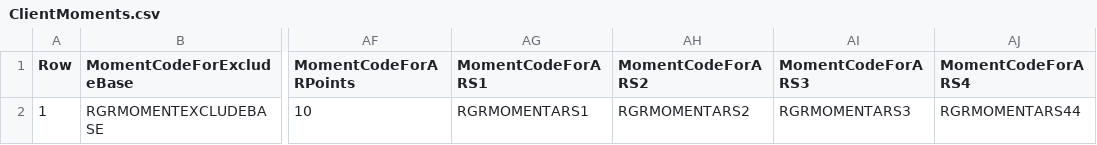
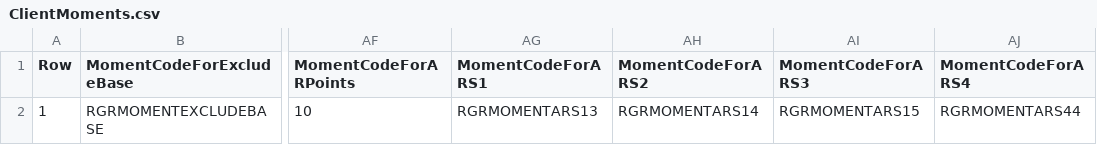
Before and after one commit to kamron-newton/gittestadvanced, a CSV file: References/ClientMoments.csv, drawn as a sheet; only a part is shown, gaps mark what is left out; the diff names each change by its address in the sheet, - before the commit and + after, or states it on an @@ line.

```diff
--- a/References/ClientMoments.csv
+++ b/References/ClientMoments.csv
-AG2 (MomentCodeForARS1): RGRMOMENTARS1
+AG2 (MomentCodeForARS1): RGRMOMENTARS13
-AH2 (MomentCodeForARS2): RGRMOMENTARS2
+AH2 (MomentCodeForARS2): RGRMOMENTARS14
-AI2 (MomentCodeForARS3): RGRMOMENTARS3
+AI2 (MomentCodeForARS3): RGRMOMENTARS15
```
Also changed, not shown: References/ClientMomentData.csv, 3 other files.
